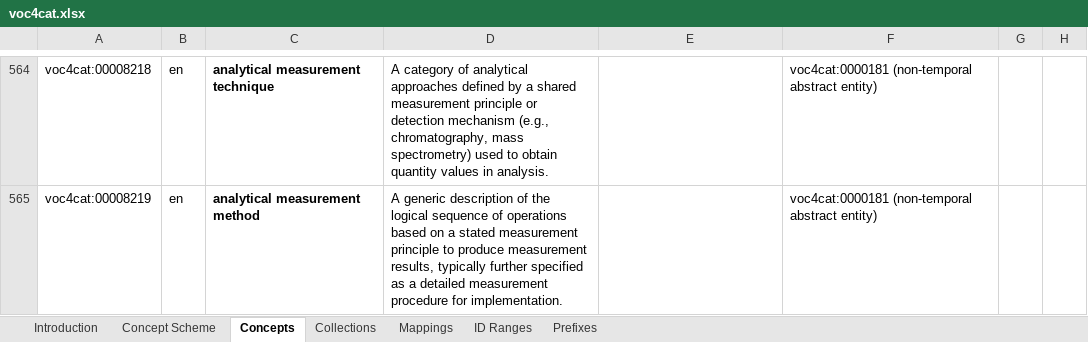
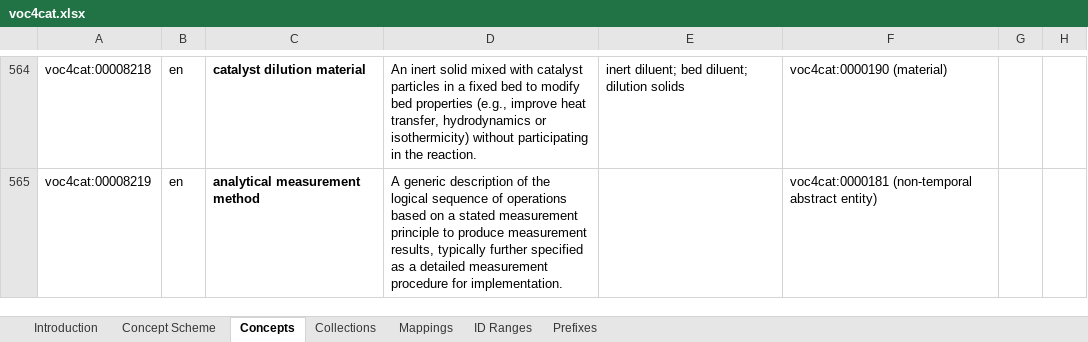
Before and after one commit to nfdi4cat/voc4cat, an Excel workbook: inbox-excel-vocabs/voc4cat.xlsx, sheet Concepts, drawn as a sheet; only a part is shown, gaps mark what is left out; values as stored, in another font and other column widths than the file's, no borders; table styles not drawn; the diff covers the shown part only; the diff names each change by its address in the sheet, - before the commit and + after, or states it on an @@ line.

```diff
--- a/inbox-excel-vocabs/voc4cat.xlsx (sheet Concepts)
+++ b/inbox-excel-vocabs/voc4cat.xlsx (sheet Concepts)
-C564: analytical measurement technique
+C564: catalyst dilution material
-D564: A category of analytical approaches defined by a shared measurement principle or detection mechanism (e.g., chromatography, mass spectrometry) used to obtain quantity values in analysis.
+D564: An inert solid mixed with catalyst particles in a fixed bed to modify bed properties (e.g., improve heat transfer, hydrodynamics or isothermicity) without participating in the reaction.
-E564: (empty)
+E564: inert diluent; bed diluent; dilution solids
-F564: voc4cat:0000181 (non-temporal abstract entity)
+F564: voc4cat:0000190 (material)
```
Also changed, not shown: 60 edited cells elsewhere in this sheet.
